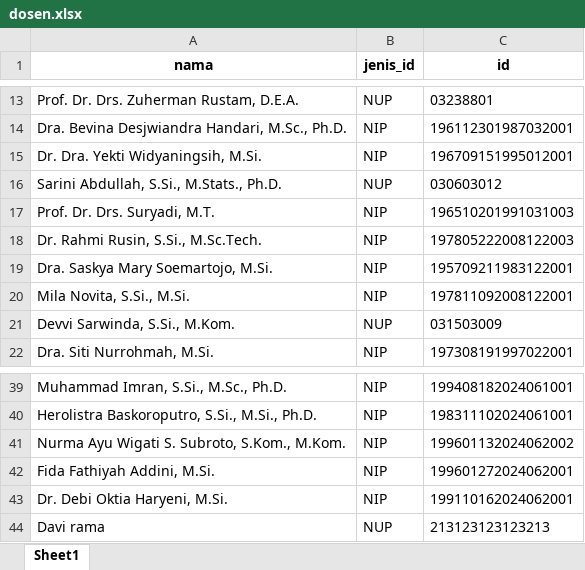
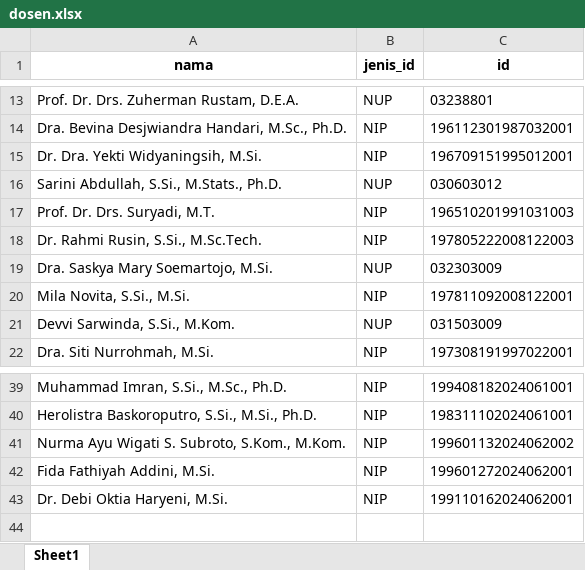
Before and after one commit to davirama/py-skripsi-akt, an Excel workbook: resources/dosen.xlsx, sheet Sheet1, drawn as a sheet; only a part is shown, gaps mark what is left out; values as stored, in another font and other column widths than the file's, no borders; the diff names each change by its address in the sheet, - before the commit and + after, or states it on an @@ line.

```diff
--- a/resources/dosen.xlsx (sheet Sheet1)
+++ b/resources/dosen.xlsx (sheet Sheet1)
-B19 (jenis_id): NIP
+B19 (jenis_id): NUP
-C19 (id): 195709211983122001
+C19 (id): 032303009
-row 44: Davi rama | NUP | 213123123123213
```
Also changed, not shown: 17 other files.
